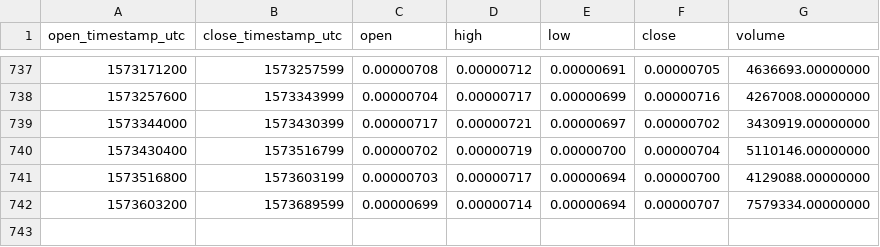
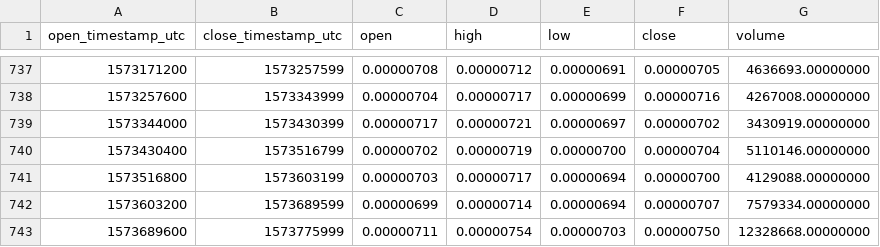
Before and after one commit to cryptobigbro/binance-ENJBTC, a CSV file: binance-ENJBTC-1d.csv, drawn as a sheet; only a part is shown, gaps mark what is left out; the diff names each change by its address in the sheet, - before the commit and + after, or states it on an @@ line.

Commit message:
Update OHLCV data.

```diff
--- a/binance-ENJBTC-1d.csv
+++ b/binance-ENJBTC-1d.csv
+row 743: 1573689600 | 1573775999 | 0.00000711 | 0.00000754 | 0.00000703 | 0.00000750 | 12328668.00000000
```
Also changed, not shown: 1 other file.
